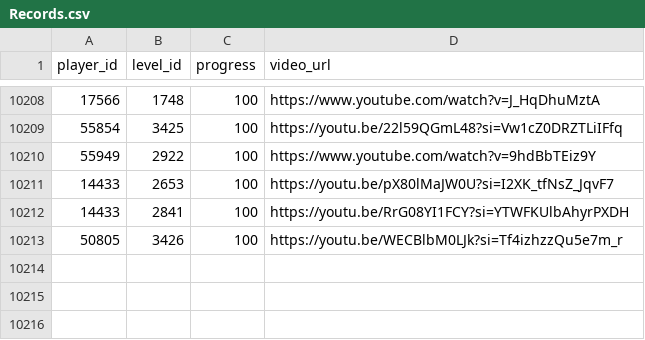
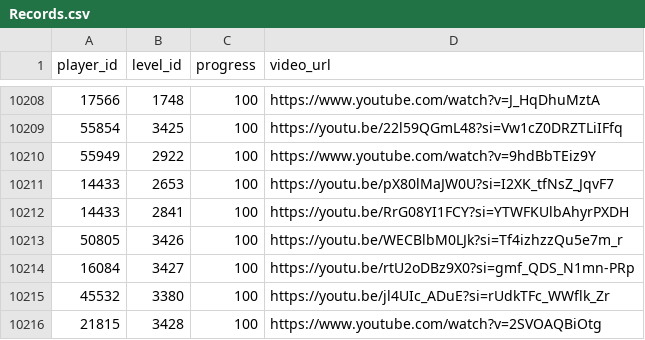
Before and after one commit to hertzzzzzz/h-cr, a CSV file: Records.csv, drawn as a sheet; only a part is shown, gaps mark what is left out.

```diff
--- a/Records.csv
+++ b/Records.csv
@@ -10213 +10213,4 @@
 50805,3426,100,https://youtu.be/WECBlbM0LJk?si=Tf4izhzzQu5e7m_r
+16084,3427,100,https://youtu.be/rtU2oDBz9X0?si=gmf_QDS_N1mn-PRp
+45532,3380,100,https://youtu.be/jl4UIc_ADuE?si=rUdkTFc_WWflk_Zr
+21815,3428,100,https://www.youtube.com/watch?v=2SVOAQBiOtg
```
Also changed, not shown: Levels.csv, Players.csv.
